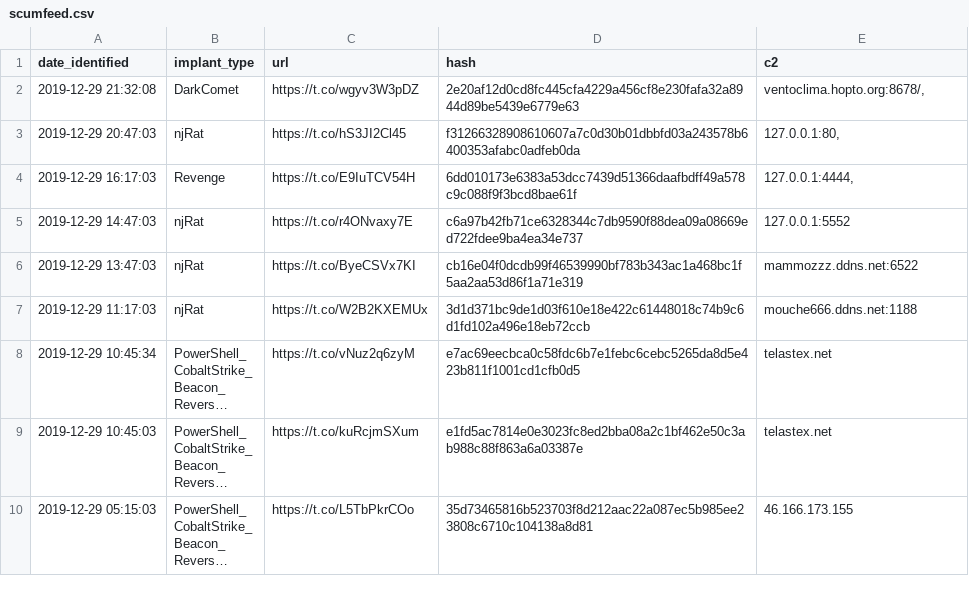
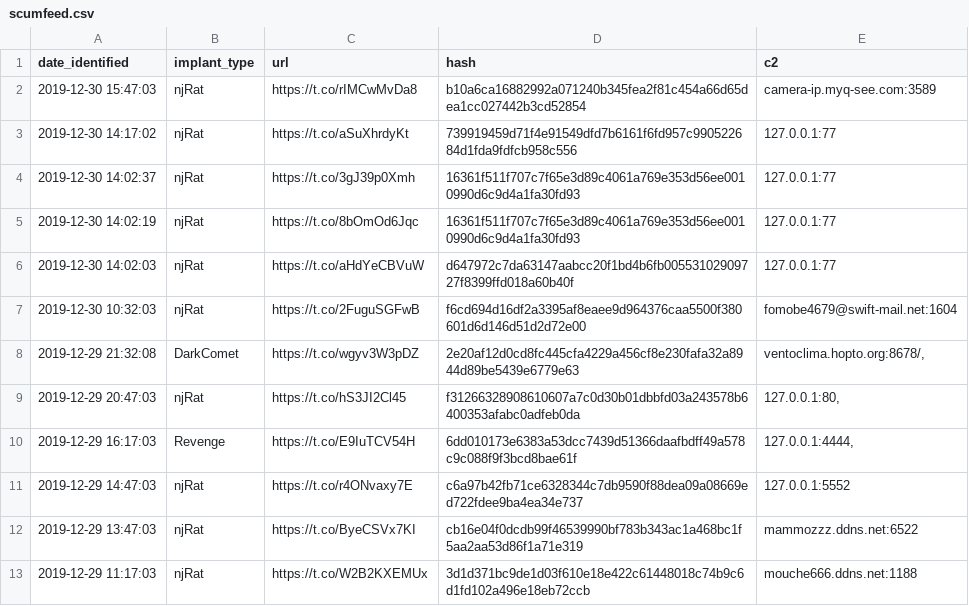
Before and after one commit to signalblur/ScumBots-DataFeed, a CSV file: scumfeed.csv, drawn as a sheet; only a part is shown; the shorter side is filled out with more unchanged rows; long unchanged cells end in ….

```diff
--- a/scumfeed.csv
+++ b/scumfeed.csv
@@ -1,2 +1,8 @@
 date_identified,implant_type,url,hash,c2
+2019-12-30 15:47:03,njRat,https://t.co/rIMCwMvDa8,b10a6ca16882992a071240b345fea2f81c454a66d65dea1cc027442b3cd52854,camera-ip.myq-see.com:3589
+2019-12-30 14:17:02,njRat,https://t.co/aSuXhrdyKt,739919459d71f4e91549dfd7b6161f6fd957c990522684d1fda9fdfcb958c556,127.0.0.1:77
+2019-12-30 14:02:37,njRat,https://t.co/3gJ39p0Xmh,16361f511f707c7f65e3d89c4061a769e353d56ee0010990d6c9d4a1fa30fd93,127.0.0.1:77
+2019-12-30 14:02:19,njRat,https://t.co/8bOmOd6Jqc,16361f511f707c7f65e3d89c4061a769e353d56ee0010990d6c9d4a1fa30fd93,127.0.0.1:77
+2019-12-30 14:02:03,njRat,https://t.co/aHdYeCBVuW,d647972c7da63147aabcc20f1bd4b6fb00553102909727f8399ffd018a60b40f,127.0.0.1:77
+2019-12-30 10:32:03,njRat,https://t.co/2FuguSGFwB,f6cd694d16df2a3395af8eaee9d964376caa5500f380601d6d146d51d2d72e00,fomobe4679@swift-mail.net:1604
 2019-12-29 21:32:08,DarkComet,https://t.co/wgyv3W3pDZ,2e20af12d0cd8fc445cfa4229a456cf8e230fafa32a8944d89be5439e6779e63,"ventoclima.hopto.org:8678/,"
```
Also changed, not shown: 1 other file.
